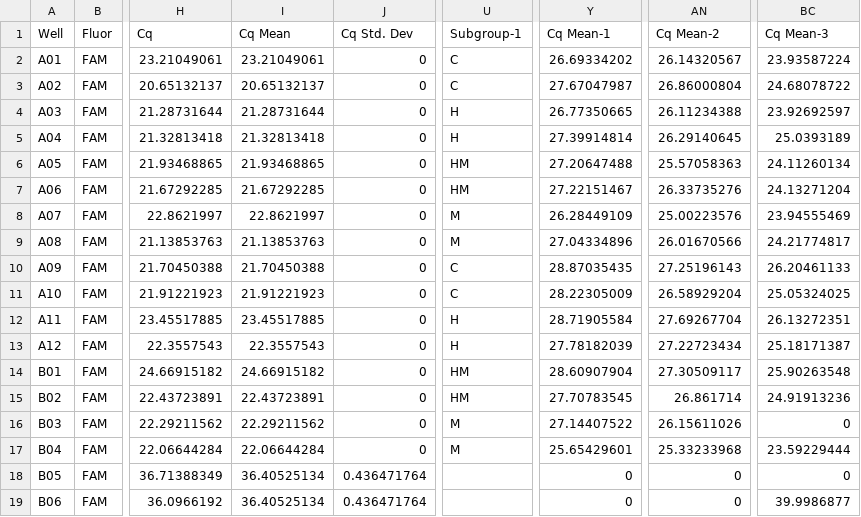
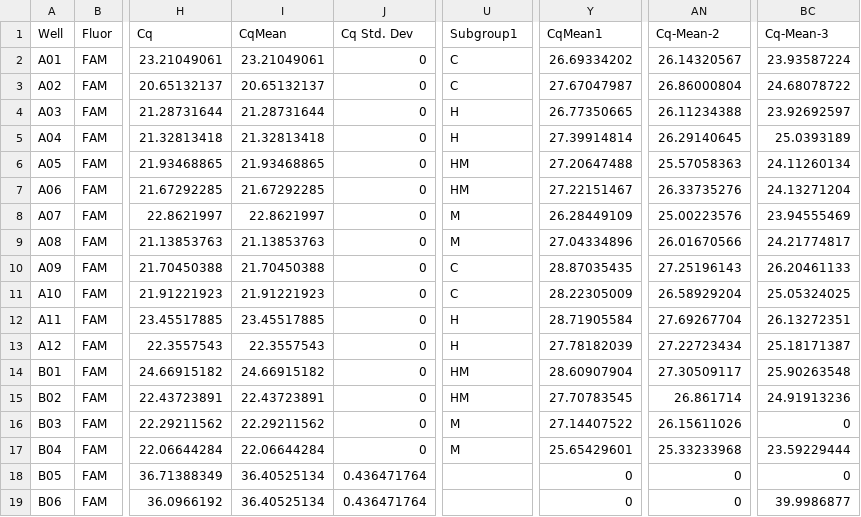
Before and after one commit to sr320/lsamp-2023, a CSV file: data/qPCRdata-1.csv, drawn as a sheet; only a part is shown, gaps mark what is left out; the diff names each change by its address in the sheet, - before the commit and + after, or states it on an @@ line.

```diff
--- a/data/qPCRdata-1.csv
+++ b/data/qPCRdata-1.csv
-I1: Cq Mean
+I1: CqMean
-U1: Subgroup-1
+U1: Subgroup1
-Y1: Cq Mean-1
+Y1: CqMean1
-AN1: Cq Mean-2
+AN1: Cq-Mean-2
-BC1: Cq Mean-3
+BC1: Cq-Mean-3
```
Also changed, not shown: data/qPCR-data-2-20.csv, 2 other files.
